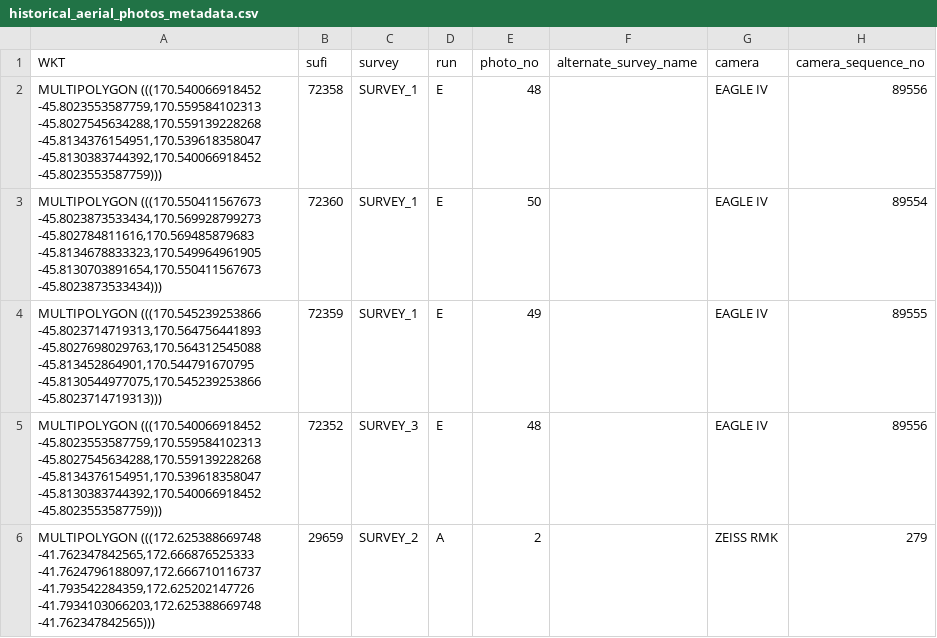
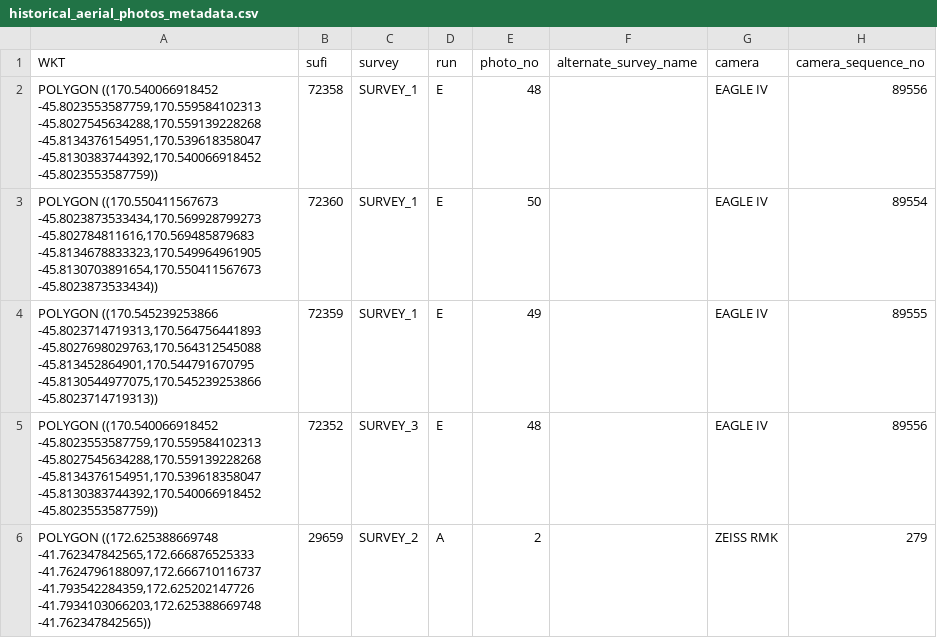
Before and after one commit to linz/topo-processor, a CSV file: test_data/historical_aerial_photos_metadata.csv, drawn as a sheet; only a part is shown; the diff names each change by its address in the sheet, - before the commit and + after, or states it on an @@ line.

Commit message:
fix: prevent gpkg test overwriting csv file

```diff
--- a/test_data/historical_aerial_photos_metadata.csv
+++ b/test_data/historical_aerial_photos_metadata.csv
-A2 (WKT): MULTIPOLYGON (((170.540066918452 -45.8023553587759,170.559584102313 -45.8027545634288,170.559139228268 -45.8134376154951,170.539618358047 -45.8130383744392,170.540066918452 -45.8023553587759)))
+A2 (WKT): POLYGON ((170.540066918452 -45.8023553587759,170.559584102313 -45.8027545634288,170.559139228268 -45.8134376154951,170.539618358047 -45.8130383744392,170.540066918452 -45.8023553587759))
-A3 (WKT): MULTIPOLYGON (((170.550411567673 -45.8023873533434,170.569928799273 -45.802784811616,170.569485879683 -45.8134678833323,170.549964961905 -45.8130703891654,170.550411567673 -45.8023873533434)))
+A3 (WKT): POLYGON ((170.550411567673 -45.8023873533434,170.569928799273 -45.802784811616,170.569485879683 -45.8134678833323,170.549964961905 -45.8130703891654,170.550411567673 -45.8023873533434))
-A4 (WKT): MULTIPOLYGON (((170.545239253866 -45.8023714719313,170.564756441893 -45.8027698029763,170.564312545088 -45.813452864901,170.544791670795 -45.8130544977075,170.545239253866 -45.8023714719313)))
+A4 (WKT): POLYGON ((170.545239253866 -45.8023714719313,170.564756441893 -45.8027698029763,170.564312545088 -45.813452864901,170.544791670795 -45.8130544977075,170.545239253866 -45.8023714719313))
-A5 (WKT): MULTIPOLYGON (((170.540066918452 -45.8023553587759,170.559584102313 -45.8027545634288,170.559139228268 -45.8134376154951,170.539618358047 -45.8130383744392,170.540066918452 -45.8023553587759)))
+A5 (WKT): POLYGON ((170.540066918452 -45.8023553587759,170.559584102313 -45.8027545634288,170.559139228268 -45.8134376154951,170.539618358047 -45.8130383744392,170.540066918452 -45.8023553587759))
-A6 (WKT): MULTIPOLYGON (((172.625388669748 -41.762347842565,172.666876525333 -41.7624796188097,172.666710116737 -41.793542284359,172.625202147726 -41.7934103066203,172.625388669748 -41.762347842565)))
+A6 (WKT): POLYGON ((172.625388669748 -41.762347842565,172.666876525333 -41.7624796188097,172.666710116737 -41.793542284359,172.625202147726 -41.7934103066203,172.625388669748 -41.762347842565))
```
Also changed, not shown: 1 other file.
